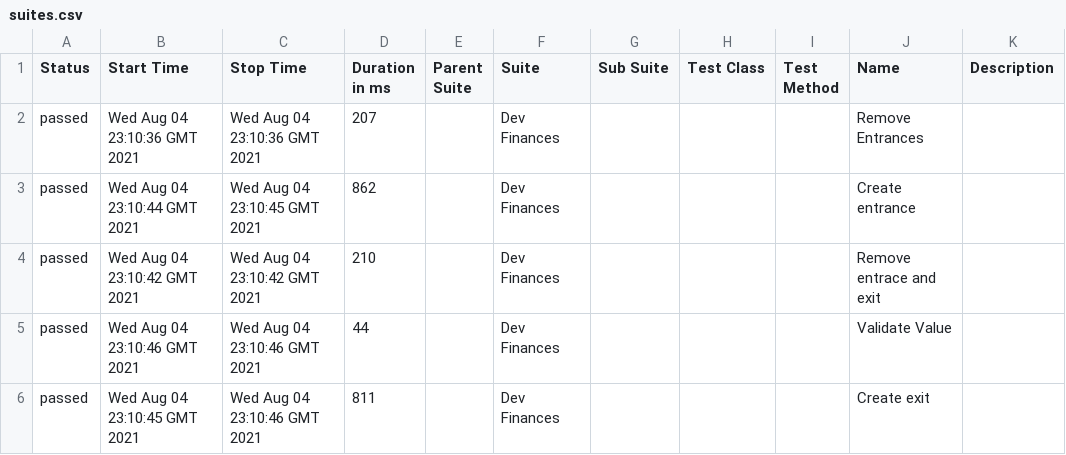
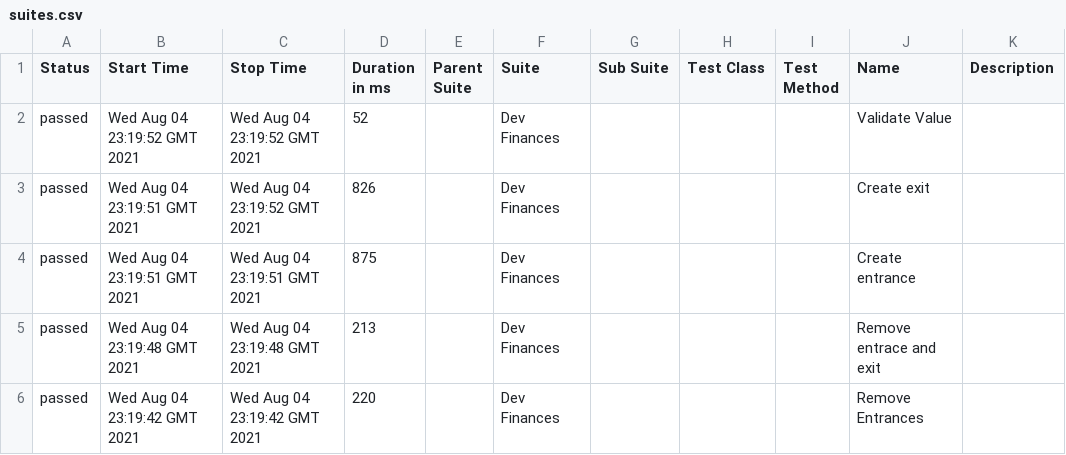
Before and after one commit to LucileneMartins/ui_cypress_javascript, a CSV file: 29/data/suites.csv, drawn as a sheet.

```diff
--- a/29/data/suites.csv
+++ b/29/data/suites.csv
@@ -1,6 +1,6 @@
 "Status","Start Time","Stop Time","Duration in ms","Parent Suite","Suite","Sub Suite","Test Class","Test Method","Name","Description"
-"passed","Wed Aug 04 23:10:36 GMT 2021","Wed Aug 04 23:10:36 GMT 2021","207","","Dev Finances","","","","Remove Entrances ",""
-"passed","Wed Aug 04 23:10:44 GMT 2021","Wed Aug 04 23:10:45 GMT 2021","862","","Dev Finances","","","","Create entrance",""
-"passed","Wed Aug 04 23:10:42 GMT 2021","Wed Aug 04 23:10:42 GMT 2021","210","","Dev Finances","","","","Remove entrace and exit",""
-"passed","Wed Aug 04 23:10:46 GMT 2021","Wed Aug 04 23:10:46 GMT 2021","44","","Dev Finances","","","","Validate Value ",""
-"passed","Wed Aug 04 23:10:45 GMT 2021","Wed Aug 04 23:10:46 GMT 2021","811","","Dev Finances","","","","Create exit",""
+"passed","Wed Aug 04 23:19:52 GMT 2021","Wed Aug 04 23:19:52 GMT 2021","52","","Dev Finances","","","","Validate Value ",""
+"passed","Wed Aug 04 23:19:51 GMT 2021","Wed Aug 04 23:19:52 GMT 2021","826","","Dev Finances","","","","Create exit",""
+"passed","Wed Aug 04 23:19:51 GMT 2021","Wed Aug 04 23:19:51 GMT 2021","875","","Dev Finances","","","","Create entrance",""
+"passed","Wed Aug 04 23:19:48 GMT 2021","Wed Aug 04 23:19:48 GMT 2021","213","","Dev Finances","","","","Remove entrace and exit",""
+"passed","Wed Aug 04 23:19:42 GMT 2021","Wed Aug 04 23:19:42 GMT 2021","220","","Dev Finances","","","","Remove Entrances ",""
```
Also changed, not shown: 34 other files.
